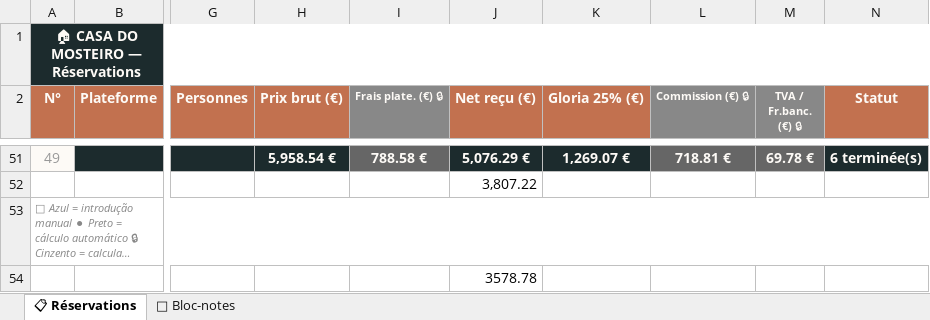
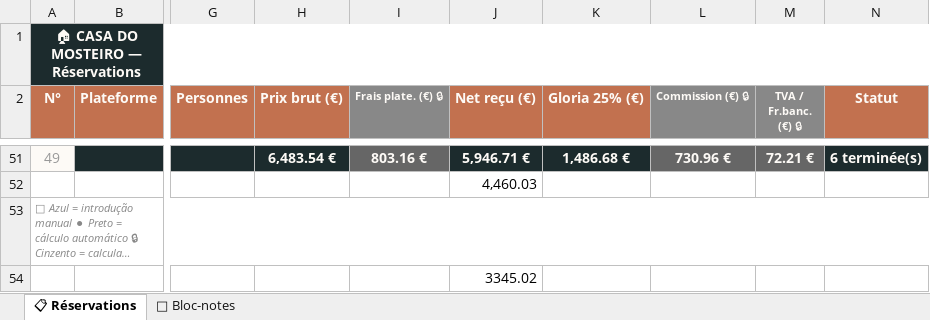
Before and after one commit to Trick75014/casadomosteiro1, an Excel workbook: Casa_do_Mosteiro_v6.xlsx, sheet 📋 Réservations, drawn as a sheet; only a part is shown, gaps mark what is left out; long unchanged cells end in …; values as stored, in another font and other column widths than the file's, no borders; conditional formats and table styles not drawn; the diff covers the shown part only; the diff names each change by its address in the sheet, - before the commit and + after, or states it on an @@ line.

Commit message:
Add files via upload

```diff
--- a/Casa_do_Mosteiro_v6.xlsx (sheet 📋 Réservations)
+++ b/Casa_do_Mosteiro_v6.xlsx (sheet 📋 Réservations)
-H51 (Prix brut (€)): 5,958.54 €
+H51 (Prix brut (€)): 6,483.54 €
-I51 (Frais plate. (€) 🔒): 788.58 €
+I51 (Frais plate. (€) 🔒): 803.16 €
-J51 (Net reçu (€)): 5,076.29 €
+J51 (Net reçu (€)): 5,946.71 €
-K51 (Gloria 25% (€)): 1,269.07 €
+K51 (Gloria 25% (€)): 1,486.68 €
-L51 (Commission (€) 🔒): 718.81 €
+L51 (Commission (€) 🔒): 730.96 €
-M51 (TVA / Fr.banc. (€) 🔒): 69.78 €
+M51 (TVA / Fr.banc. (€) 🔒): 72.21 €
-J52 (Net reçu (€)): 3,807.22
+J52 (Net reçu (€)): 4,460.03
-J54 (Net reçu (€)): 3578.78
+J54 (Net reçu (€)): 3345.02
```
Also changed, not shown: 31 hidden or unhidden rows and 28 edited cells elsewhere in this sheet.
